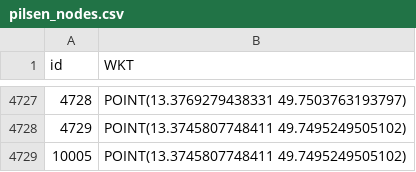
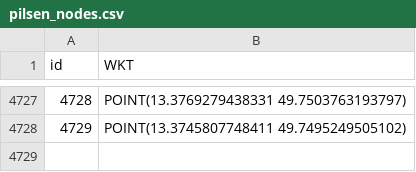
Before and after one commit to rubasj/PilsenData, a CSV file: data/plzen/pilsen_nodes.csv, drawn as a sheet; only a part is shown, gaps mark what is left out; the diff names each change by its address in the sheet, - before the commit and + after, or states it on an @@ line.

Commit message:
free nodes OK ret value nodes OK

```diff
--- a/data/plzen/pilsen_nodes.csv
+++ b/data/plzen/pilsen_nodes.csv
-row 4729: 10005 | POINT(13.3745807748411 49.7495249505102)
```
Also changed, not shown: 4 other files.
